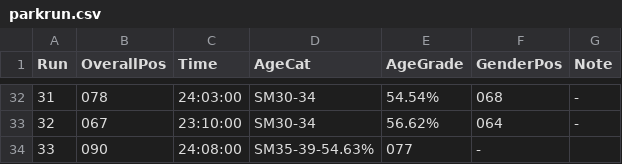
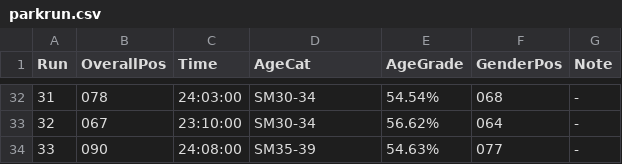
Before and after one commit to mat-0/TheChels.uk, a CSV file: _data/parkrun.csv, drawn as a sheet; only a part is shown, gaps mark what is left out.

Commit message:
Update parkrun.csv

```diff
--- a/_data/parkrun.csv
+++ b/_data/parkrun.csv
@@ -33,2 +33,2 @@ Run,OverallPos,Time,AgeCat,AgeGrade,GenderPos,Note
 32,067,23:10:00,SM30-34,56.62%,064,-
-33,090,24:08:00,SM35-39-54.63%,077,-
+33,090,24:08:00,SM35-39,54.63%,077,-
```
